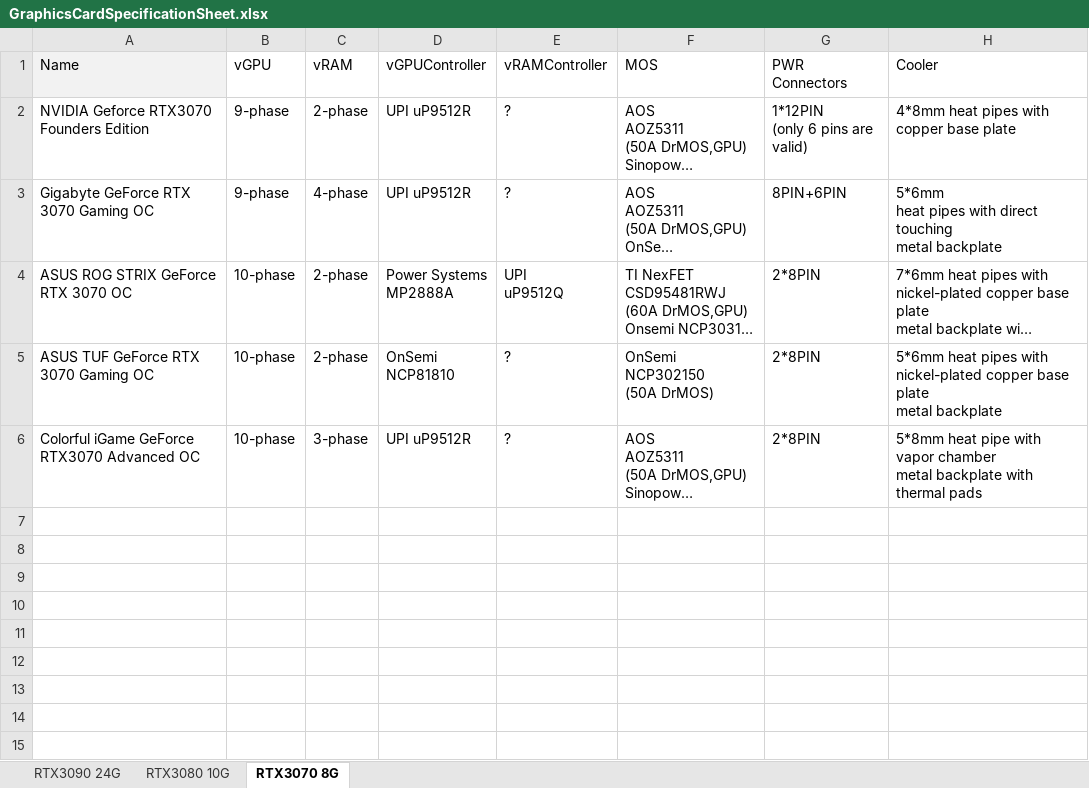
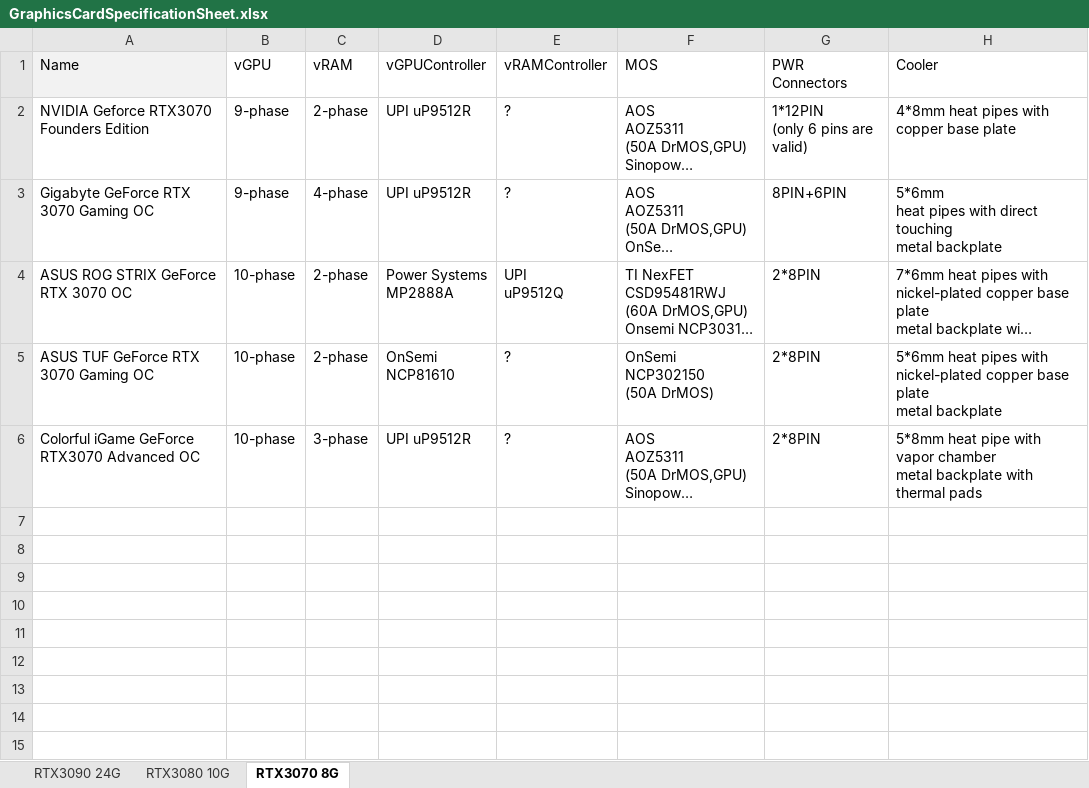
Before and after one commit to wi11iamzhao/GraphicsCardSpecs, an Excel workbook: GraphicsCardSpecificationSheet.xlsx, sheet RTX3070 8G, drawn as a sheet; only a part is shown; long unchanged cells end in …; values as stored, in another font and other column widths than the file's, no borders; ↵ is a line break in a cell; the diff names each change by its address in the sheet, - before the commit and + after, or states it on an @@ line.

Commit message:
fix tuf rtx3070 pwmic error

```diff
--- a/GraphicsCardSpecificationSheet.xlsx (sheet RTX3070 8G)
+++ b/GraphicsCardSpecificationSheet.xlsx (sheet RTX3070 8G)
-D5 (vGPUController): OnSemi ↵ NCP81810
+D5 (vGPUController): OnSemi ↵ NCP81610
```
